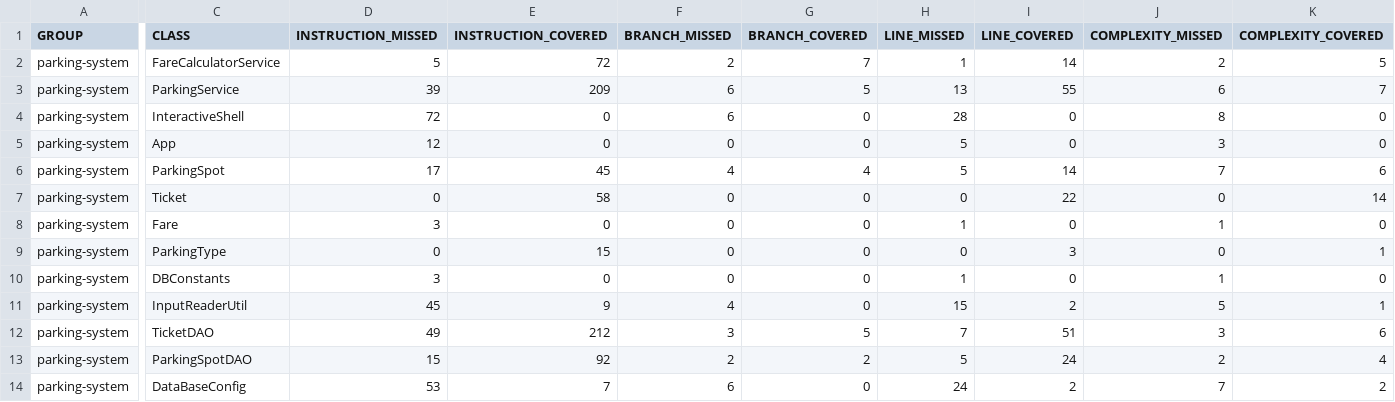
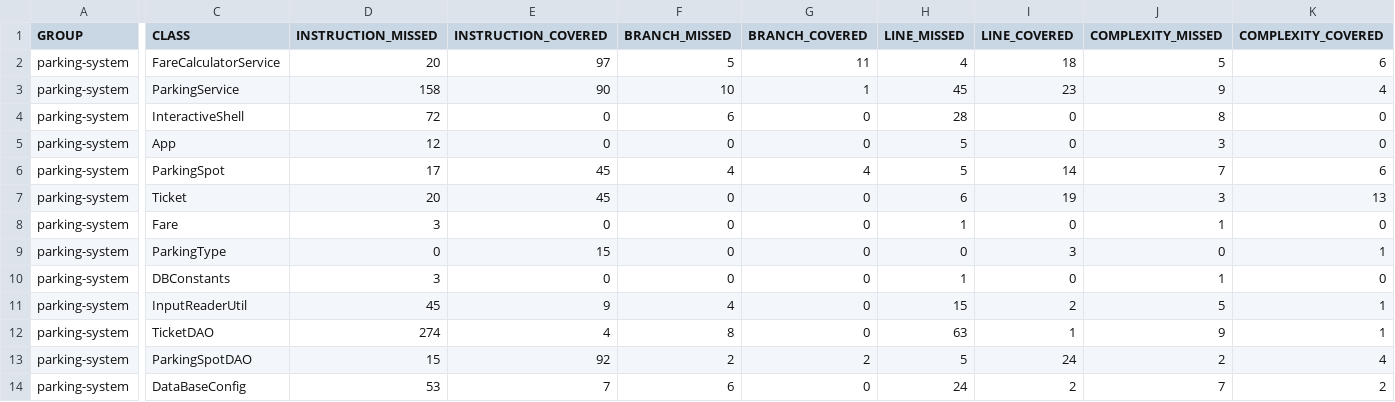
Before and after one commit to jfagotto-sta/parkingsystem, a CSV file: target/site/jacoco/jacoco.csv, drawn as a sheet; only a part is shown, gaps mark what is left out; the diff covers the shown part only; the diff names each change by its address in the sheet, - before the commit and + after, or states it on an @@ line.

```diff
--- a/target/site/jacoco/jacoco.csv
+++ b/target/site/jacoco/jacoco.csv
-D2 (INSTRUCTION_MISSED): 5
+D2 (INSTRUCTION_MISSED): 20
-E2 (INSTRUCTION_COVERED): 72
+E2 (INSTRUCTION_COVERED): 97
-F2 (BRANCH_MISSED): 2
+F2 (BRANCH_MISSED): 5
-G2 (BRANCH_COVERED): 7
+G2 (BRANCH_COVERED): 11
-H2 (LINE_MISSED): 1
+H2 (LINE_MISSED): 4
-I2 (LINE_COVERED): 14
+I2 (LINE_COVERED): 18
-J2 (COMPLEXITY_MISSED): 2
+J2 (COMPLEXITY_MISSED): 5
-K2 (COMPLEXITY_COVERED): 5
+K2 (COMPLEXITY_COVERED): 6
-D3 (INSTRUCTION_MISSED): 39
+D3 (INSTRUCTION_MISSED): 158
-E3 (INSTRUCTION_COVERED): 209
+E3 (INSTRUCTION_COVERED): 90
-F3 (BRANCH_MISSED): 6
+F3 (BRANCH_MISSED): 10
-G3 (BRANCH_COVERED): 5
+G3 (BRANCH_COVERED): 1
-H3 (LINE_MISSED): 13
+H3 (LINE_MISSED): 45
-I3 (LINE_COVERED): 55
+I3 (LINE_COVERED): 23
-J3 (COMPLEXITY_MISSED): 6
+J3 (COMPLEXITY_MISSED): 9
-K3 (COMPLEXITY_COVERED): 7
+K3 (COMPLEXITY_COVERED): 4
-D7 (INSTRUCTION_MISSED): 0
+D7 (INSTRUCTION_MISSED): 20
-E7 (INSTRUCTION_COVERED): 58
+E7 (INSTRUCTION_COVERED): 45
-H7 (LINE_MISSED): 0
+H7 (LINE_MISSED): 6
-I7 (LINE_COVERED): 22
+I7 (LINE_COVERED): 19
-J7 (COMPLEXITY_MISSED): 0
+J7 (COMPLEXITY_MISSED): 3
-K7 (COMPLEXITY_COVERED): 14
+K7 (COMPLEXITY_COVERED): 13
-D12 (INSTRUCTION_MISSED): 49
+D12 (INSTRUCTION_MISSED): 274
-E12 (INSTRUCTION_COVERED): 212
+E12 (INSTRUCTION_COVERED): 4
-F12 (BRANCH_MISSED): 3
+F12 (BRANCH_MISSED): 8
-G12 (BRANCH_COVERED): 5
+G12 (BRANCH_COVERED): 0
-H12 (LINE_MISSED): 7
+H12 (LINE_MISSED): 63
-I12 (LINE_COVERED): 51
+I12 (LINE_COVERED): 1
-J12 (COMPLEXITY_MISSED): 3
+J12 (COMPLEXITY_MISSED): 9
-K12 (COMPLEXITY_COVERED): 6
+K12 (COMPLEXITY_COVERED): 1
```
Also changed, not shown: 6 edited cells elsewhere in this file, 34 other files.
